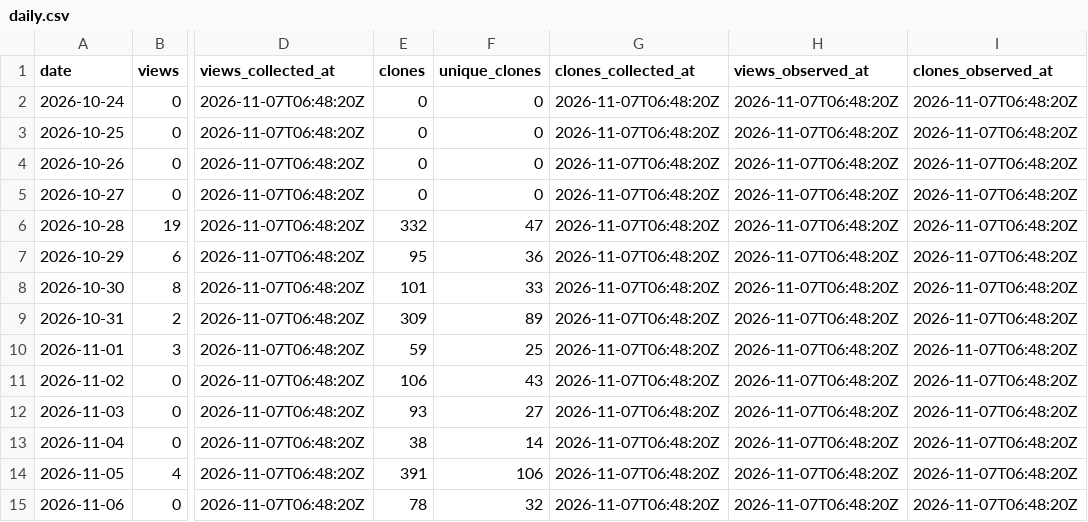
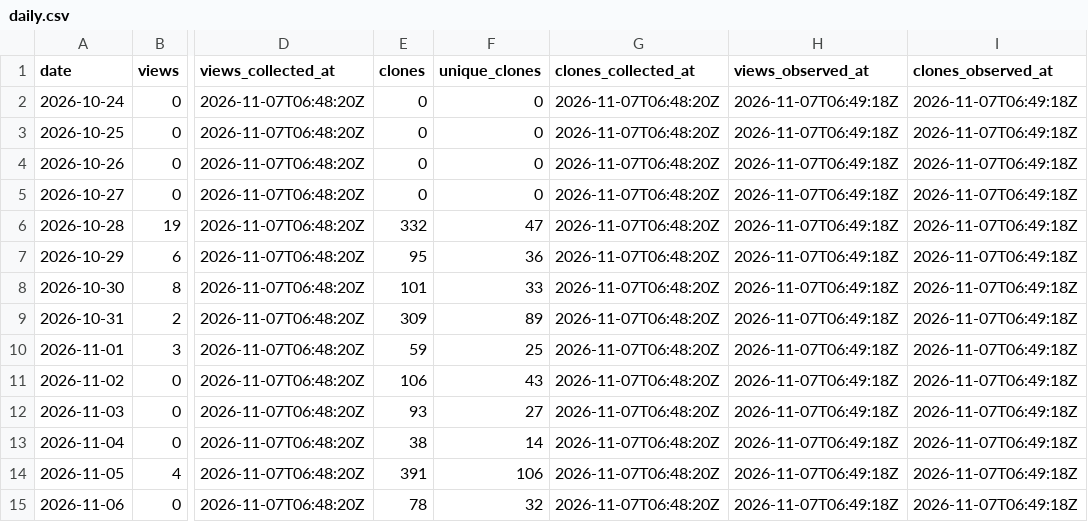
Before and after one commit to danielep71/K-NSFR, a CSV file: data/daily.csv, drawn as a sheet; only a part is shown, gaps mark what is left out; the diff names each change by its address in the sheet, - before the commit and + after, or states it on an @@ line.

```diff
--- a/data/daily.csv
+++ b/data/daily.csv
-H2:H15 (views_observed_at): 2026-11-07T06:48:20Z
+H2:H15 (views_observed_at): 2026-11-07T06:49:18Z
-I2:I15 (clones_observed_at): 2026-11-07T06:48:20Z
+I2:I15 (clones_observed_at): 2026-11-07T06:49:18Z
```
Also changed, not shown: data/snapshots.csv.
